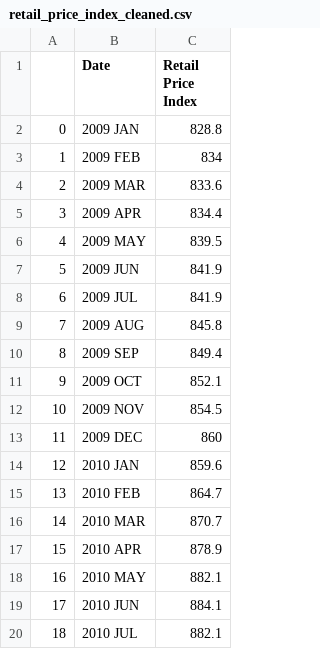
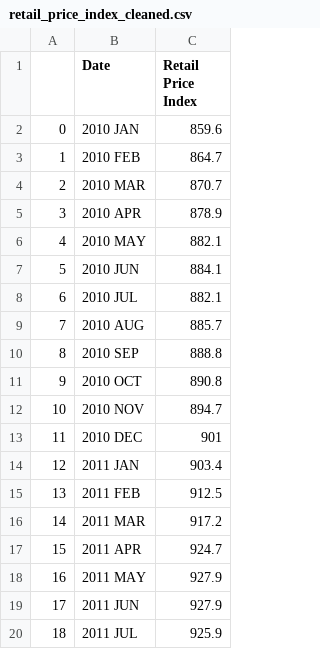
Before and after one commit to KaungSiThu-Sallius/SafePrice-Simulator, a CSV file: datasets/cleaned/retail_price_index_cleaned.csv, drawn as a sheet; only a part is shown; the shorter side is filled out with more unchanged rows; removed rows and columns are numbered as before the commit, all else as after; the diff names each change by its address in the sheet, - before the commit and + after, or states it on an @@ line.

```diff
--- a/datasets/cleaned/retail_price_index_cleaned.csv
+++ b/datasets/cleaned/retail_price_index_cleaned.csv
-row 2: 0 | 2009 JAN | 828.8
-row 3: 1 | 2009 FEB | 834
-row 4: 2 | 2009 MAR | 833.6
-row 5: 3 | 2009 APR | 834.4
-row 6: 4 | 2009 MAY | 839.5
-row 7: 5 | 2009 JUN | 841.9
-row 8: 6 | 2009 JUL | 841.9
-row 9: 7 | 2009 AUG | 845.8
-row 10: 8 | 2009 SEP | 849.4
-row 11: 9 | 2009 OCT | 852.1
-row 12: 10 | 2009 NOV | 854.5
-row 13: 11 | 2009 DEC | 860
@@ column A renumbered from row 2 down @@
```
Also changed, not shown: 5 other files.
